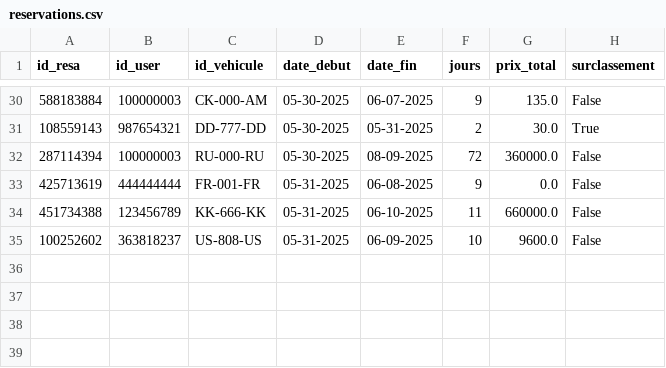
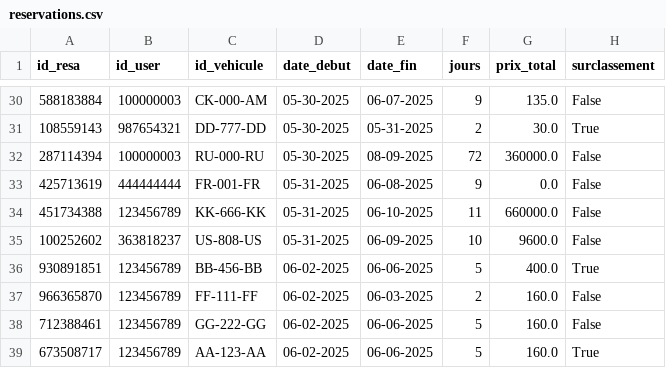
Before and after one commit to paulr04/projet_info_IA_PR, a CSV file: data/reservations.csv, drawn as a sheet; only a part is shown, gaps mark what is left out; the diff names each change by its address in the sheet, - before the commit and + after, or states it on an @@ line.

```diff
--- a/data/reservations.csv
+++ b/data/reservations.csv
+row 36: 930891851 | 123456789 | BB-456-BB | 06-02-2025 | 06-06-2025 | 5 | 400.0 | True
+row 37: 966365870 | 123456789 | FF-111-FF | 06-02-2025 | 06-03-2025 | 2 | 160.0 | False
+row 38: 712388461 | 123456789 | GG-222-GG | 06-02-2025 | 06-06-2025 | 5 | 160.0 | False
+row 39: 673508717 | 123456789 | AA-123-AA | 06-02-2025 | 06-06-2025 | 5 | 160.0 | True
```
Also changed, not shown: data/vehicules.csv, 4 other files.
